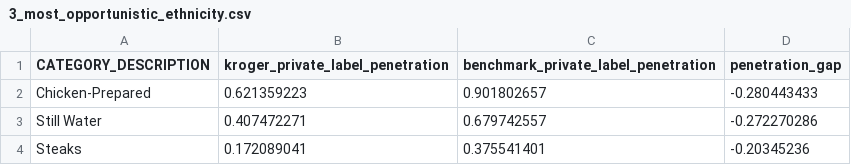
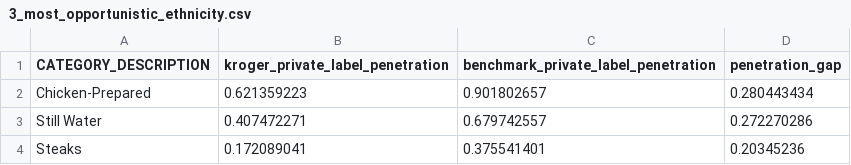
Before and after one commit to mgarcia2895/Notre-Dame-MSBA-Content, a CSV file: 3_most_opportunistic_ethnicity.csv, drawn as a sheet.

```diff
--- a/3_most_opportunistic_ethnicity.csv
+++ b/3_most_opportunistic_ethnicity.csv
@@ -1,4 +1,4 @@
 CATEGORY_DESCRIPTION,kroger_private_label_penetration,benchmark_private_label_penetration,penetration_gap
-Chicken-Prepared,0.621359223,0.901802657,-0.280443433
-Still Water,0.407472271,0.679742557,-0.272270286
-Steaks,0.172089041,0.375541401,-0.20345236
+Chicken-Prepared,0.621359223,0.901802657,0.280443434
+Still Water,0.407472271,0.679742557,0.272270286
+Steaks,0.172089041,0.375541401,0.20345236
```
Also changed, not shown: 3_most_opportunistic_region.csv, 1 other file.
